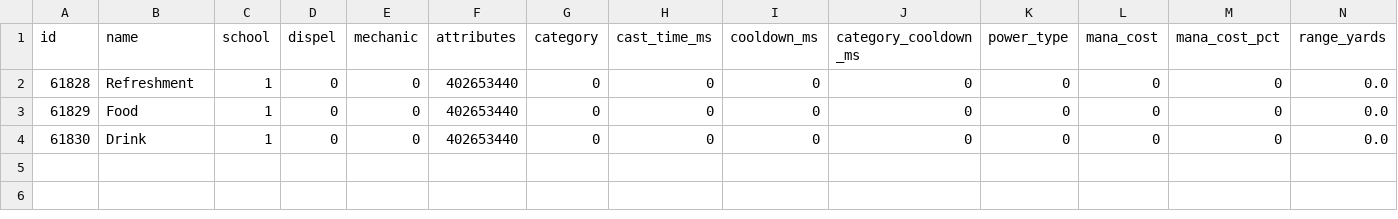
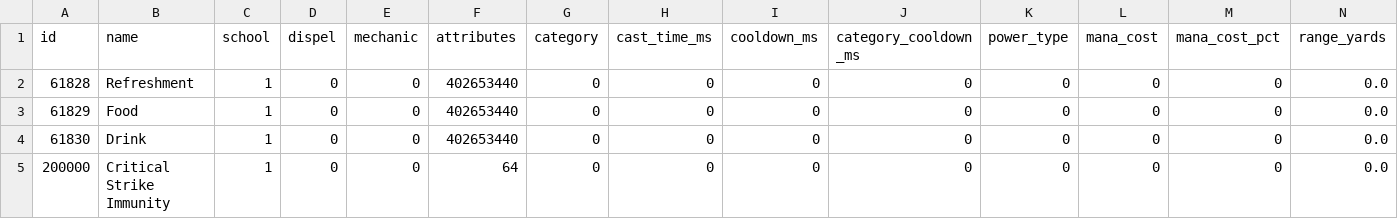
Before and after one commit to hiafi/azerothcore-wotlk, a CSV file: apps/dbc-tools/source/spells/generic.csv, drawn as a sheet; only a part is shown; rows hold the shown columns only; the diff names each change by its address in the sheet, - before the commit and + after, or states it on an @@ line.

```diff
--- a/apps/dbc-tools/source/spells/generic.csv
+++ b/apps/dbc-tools/source/spells/generic.csv
+row 5: 200000 | Critical Strike Immunity | 1 | 0 | 0 | 64 | 0 | 0 | 0 | 0 | 0 | 0 | 0 | 0.0
```
Also changed, not shown: 6 other files.
